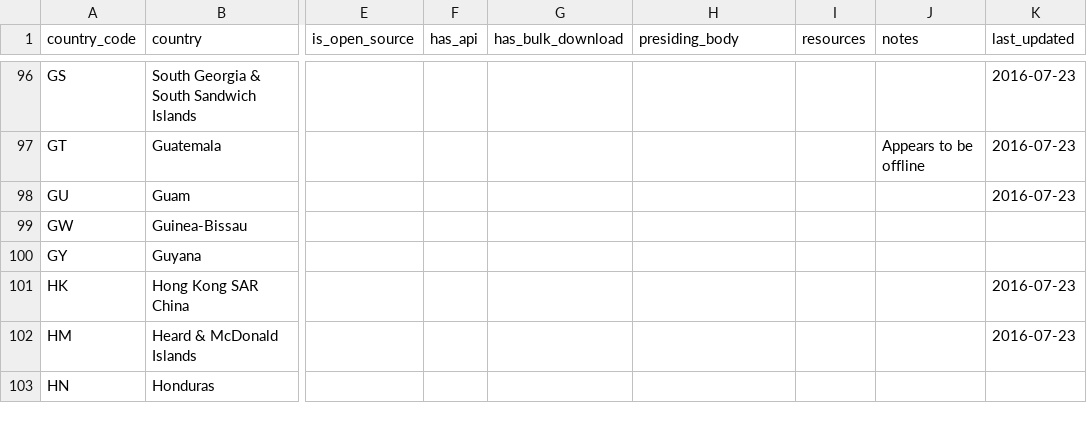
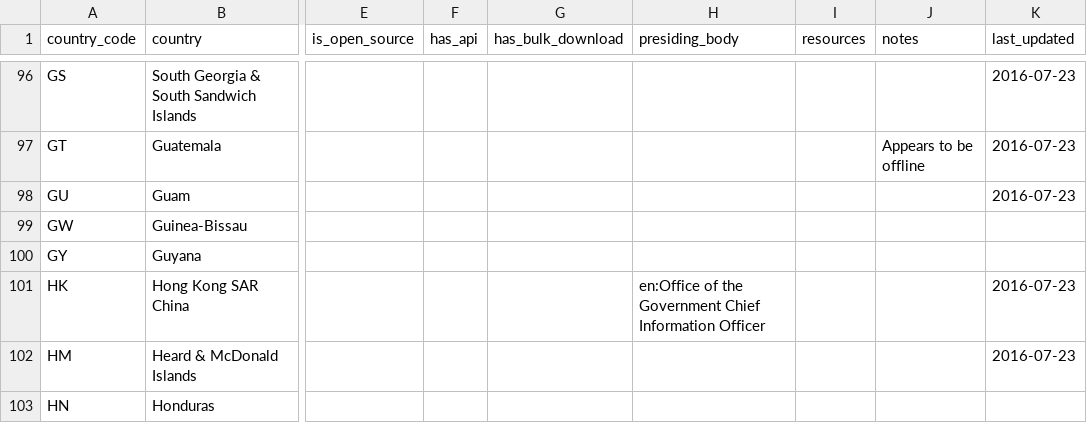
Before and after one commit to wfdd/public-open-data-portals, a CSV file: public-open-data-portals.csv, drawn as a sheet; only a part is shown, gaps mark what is left out; the diff covers the shown part only; the diff names each change by its address in the sheet, - before the commit and + after, or states it on an @@ line.

```diff
--- a/public-open-data-portals.csv
+++ b/public-open-data-portals.csv
-H101 (presiding_body): (empty)
+H101 (presiding_body): en:Office of the Government Chief Information Officer
```
Also changed, not shown: 8 edited cells elsewhere in this file.
